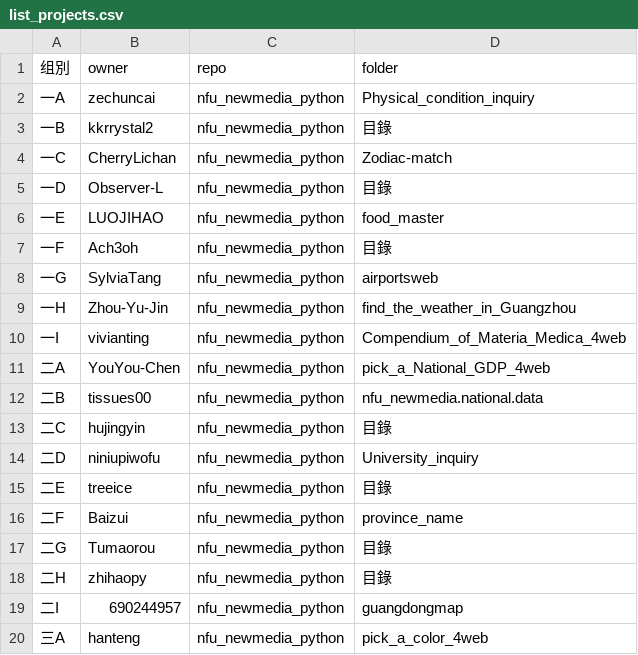
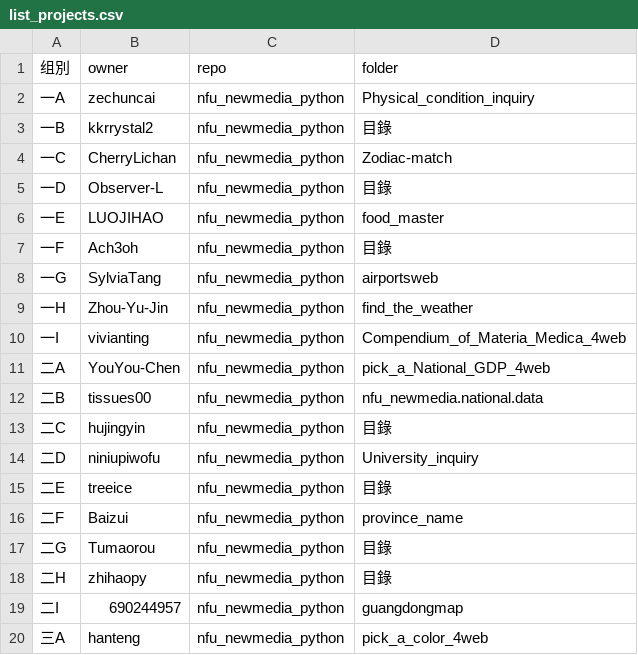
Before and after one commit to zhihaopy/nfu_newmedia_python, a CSV file: list_projects.csv, drawn as a sheet.

Commit message:
Create list_projects.csv (#66)
as requested

```diff
--- a/list_projects.csv
+++ b/list_projects.csv
@@ -8,3 +8,3 @@
 一G,SylviaTang,nfu_newmedia_python,airportsweb
-一H,Zhou-Yu-Jin,nfu_newmedia_python,find_the_weather_in_Guangzhou
+一H,Zhou-Yu-Jin,nfu_newmedia_python,find_the_weather
 一I,vivianting,nfu_newmedia_python,Compendium_of_Materia_Medica_4web
```
